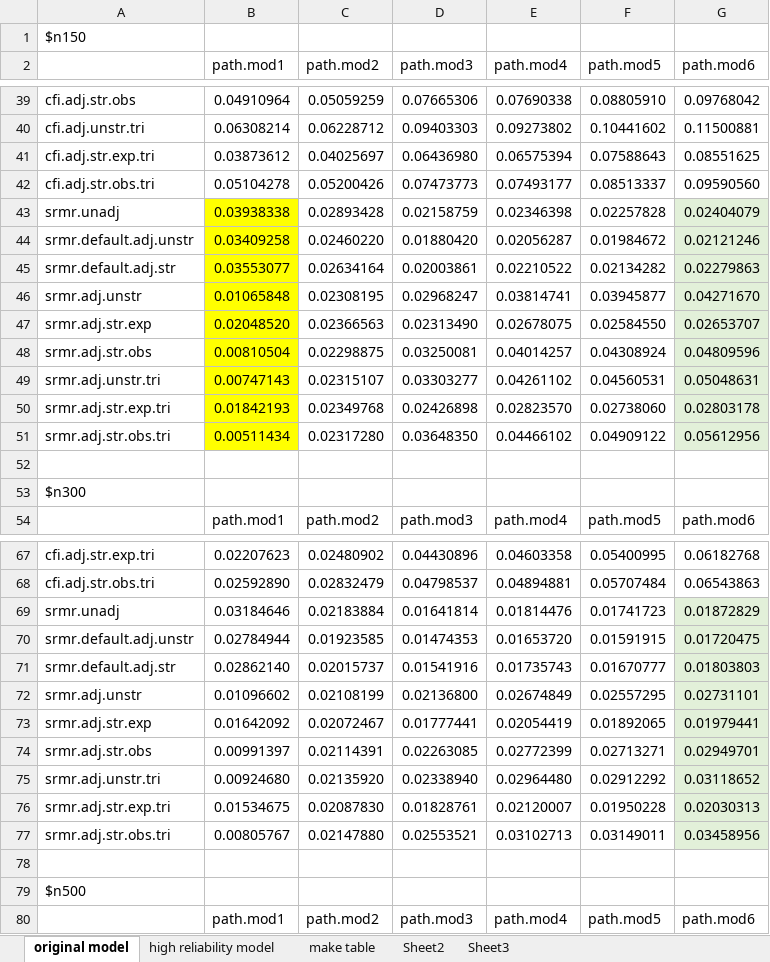
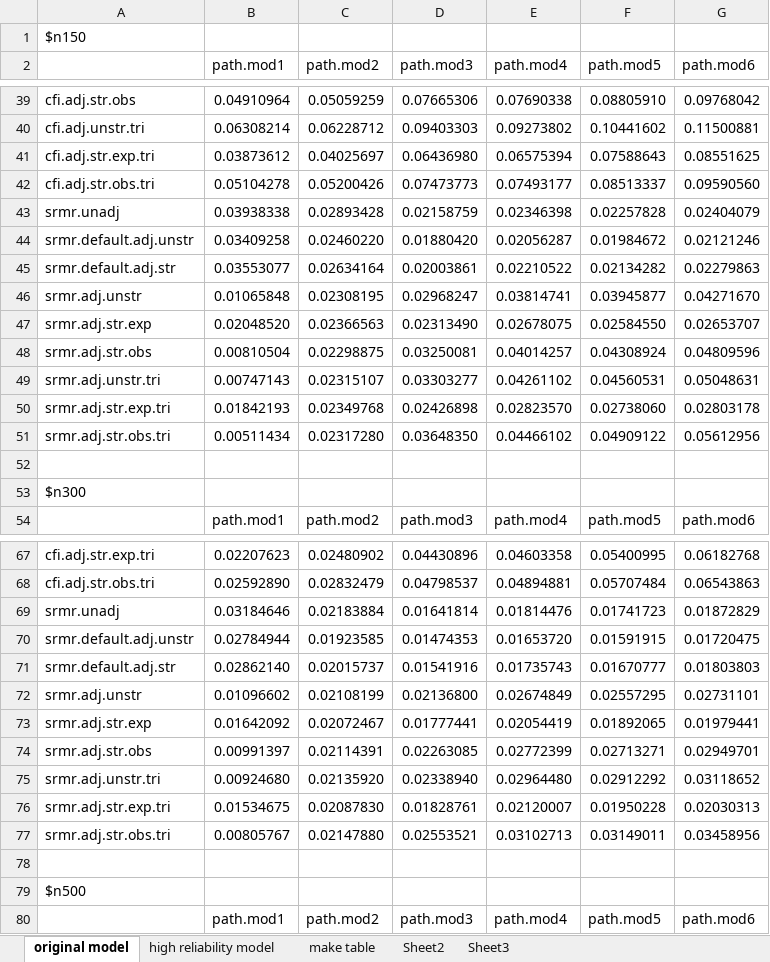
Before and after one commit to cathyxijuan/local-fit-indices2, an Excel workbook: simulation results/RMSE results (gamma=structured and observed).xlsx, sheet original model, drawn as a sheet; only a part is shown, gaps mark what is left out; values as stored, in another font and other column widths than the file's, no borders; the diff names each change by its address in the sheet, - before the commit and + after, or states it on an @@ line.

```diff
--- a/simulation results/RMSE results (gamma=structured and observed).xlsx (sheet original model)
+++ b/simulation results/RMSE results (gamma=structured and observed).xlsx (sheet original model)
-B43:B51 fill: #FFFF00
+B43:B51 fill: none
-G43:G51 fill: #E2F0D9
+G43:G51 fill: none
-G69:G77 fill: #E2F0D9
+G69:G77 fill: none
```
Also changed, not shown: simulation results/RMSE results (gamma=structured and expected).xlsx, 6 other files.
